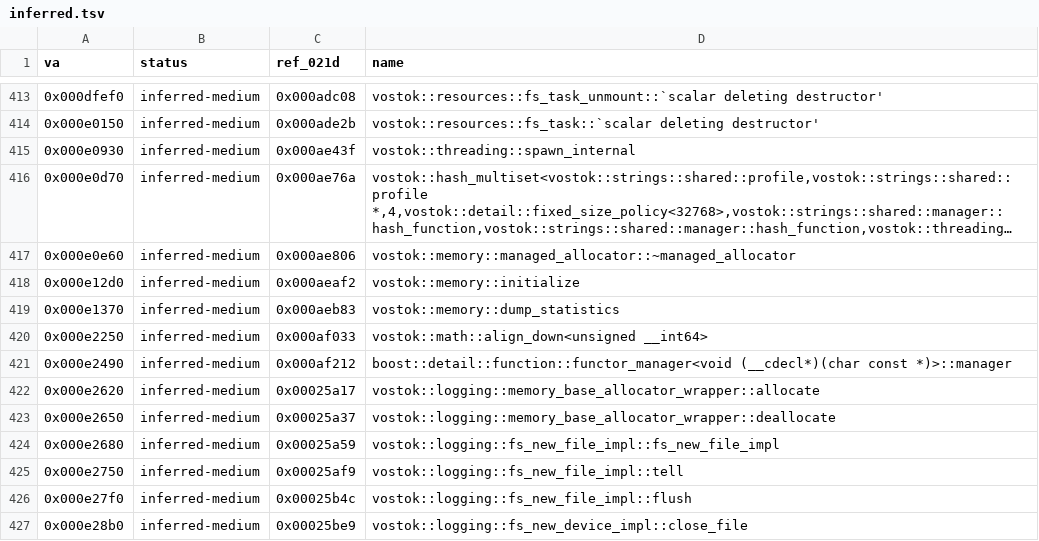
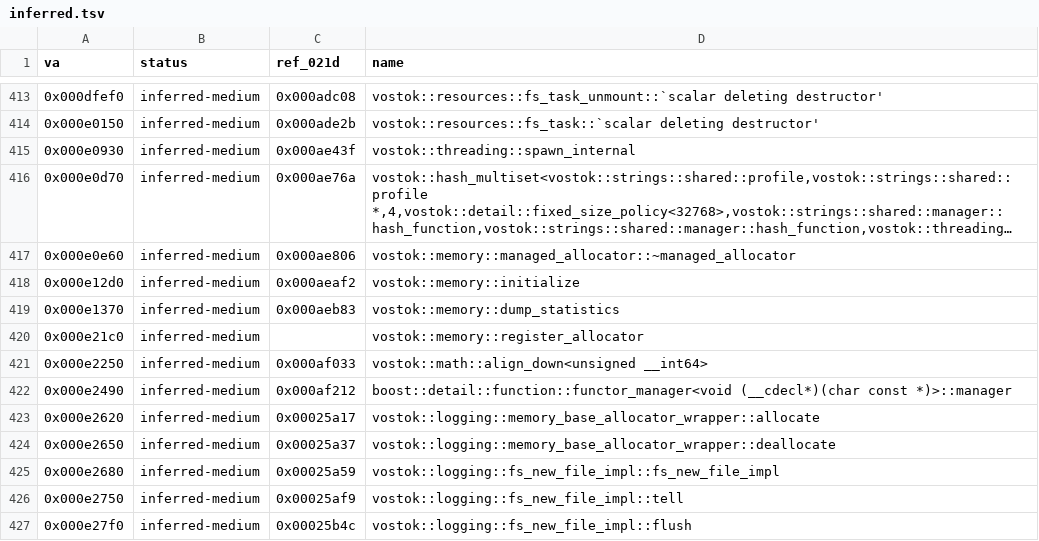
Before and after one commit to Sam-H101/skhid-srp, a TSV file: tools/re-kit/v026g/inferred.tsv, drawn as a sheet; only a part is shown, gaps mark what is left out; the shorter side is filled out with more unchanged rows; long unchanged cells end in ….

Commit message:
Patch 36: the memory arena "ai" is 4 MiB instead of 256 KiB
A 20-player match stopped a player's game on 2026-10-17 with the fatal
"not enough memory for arena [ai]" (memory_doug_lea_allocator.cpp:53) on
the cooker thread, in weapon_core_cook::query_weapon_states -> the
weapon's state machine -> ai::fsm::append_transition. Every player object
(one per usable kit, three a player since #148) builds its weapons' state
machines in that arena, which only ai::fsm uses.

Its size is an immediate of the static initializer that registers it:
`mov dword [esp+18h],40000h` at 0x1E8CCB (name "ai", then 0xE21C0); no
option is read there, no relocation under it. It becomes 400000h: one
byte, file 0x1D80D1. Builds with the late join only.

selftest check 37; README patch 36; client_patch.md 3.34; re-kit row for
0xE21C0.

Also: selftest check 36 accepts ndisasm 2.16's `[dword 0x226091d]` spelling of
the flag test (it failed on Linux with nasm 2.16.03).

```diff
--- a/tools/re-kit/v026g/inferred.tsv
+++ b/tools/re-kit/v026g/inferred.tsv
@@ -419,2 +419,3 @@ va	status	ref_021d	name
 0x000e1370	inferred-medium	0x000aeb83	vostok::memory::dump_statistics
+0x000e21c0	inferred-medium		vostok::memory::register_allocator
 0x000e2250	inferred-medium	0x000af033	vostok::math::align_down<unsigned __int64>
```
Also changed, not shown: 4 other files.
